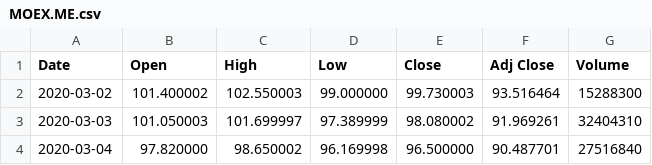
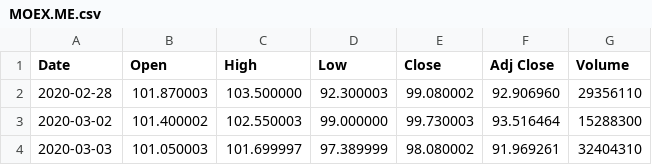
Before and after one commit to IgorLukhnev/MatStatProject, a CSV file: MOEX.ME.csv, drawn as a sheet; only a part is shown; the shorter side is filled out with more unchanged rows; the diff names each change by its address in the sheet, - before the commit and + after, or states it on an @@ line.

```diff
--- a/MOEX.ME.csv
+++ b/MOEX.ME.csv
+row 2: 2020-02-28 | 101.870003 | 103.500000 | 92.300003 | 99.080002 | 92.906960 | 29356110
```
Also changed, not shown: AGRO.ME.csv, FESH.ME.csv, 8 other files.
